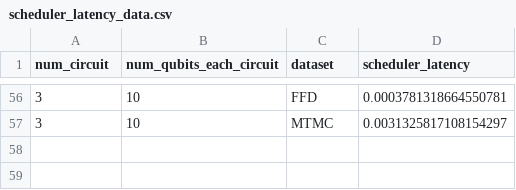
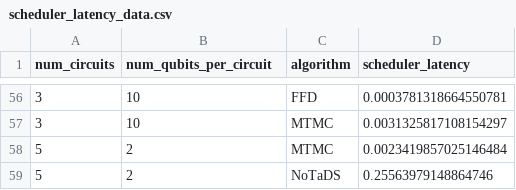
Before and after one commit to MagePro310/Quantum_Simulation_Scheduling_ver1, a CSV file: analyze/all/csv/scheduler_latency_data.csv, drawn as a sheet; only a part is shown, gaps mark what is left out; the diff names each change by its address in the sheet, - before the commit and + after, or states it on an @@ line.

```diff
--- a/analyze/all/csv/scheduler_latency_data.csv
+++ b/analyze/all/csv/scheduler_latency_data.csv
-A1: num_circuit
+A1: num_circuits
-B1: num_qubits_each_circuit
+B1: num_qubits_per_circuit
-C1: dataset
+C1: algorithm
+row 58: 5 | 2 | MTMC | 0.0023419857025146484
+row 59: 5 | 2 | NoTaDS | 0.25563979148864746
```
Also changed, not shown: analyze/all/csv/average_fidelity_data.csv, analyze/all/csv/average_responseTime_data.csv, 38 other files.
